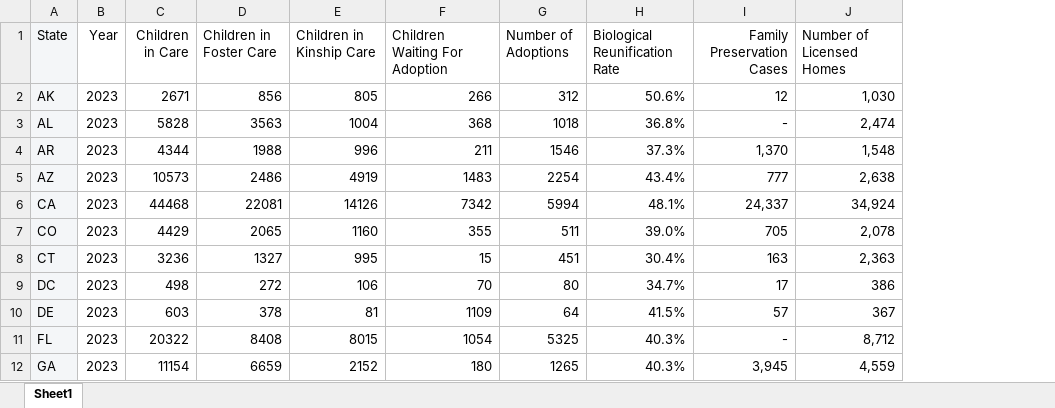
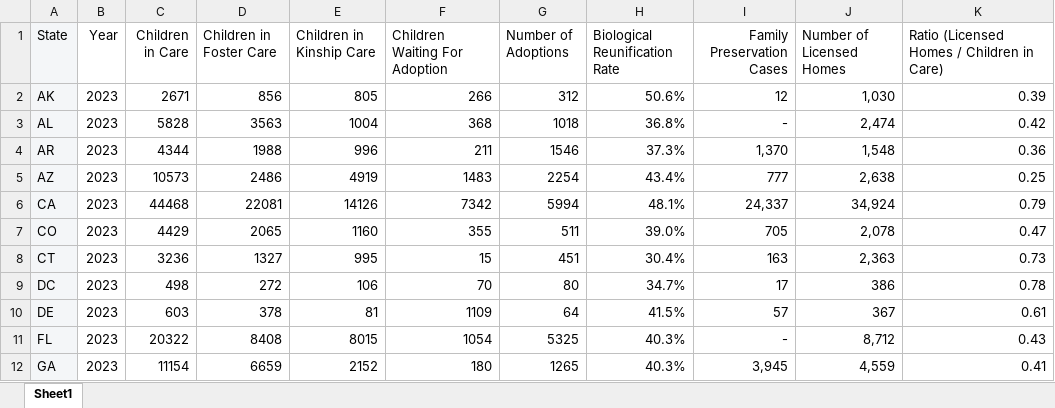
Before and after one commit to lbarberiscanoni/cafo-prototype, an Excel workbook: src/data/AFCARS.xlsx, sheet Sheet1, drawn as a sheet; only a part is shown; values as stored, in another font and other column widths than the file's, no borders; charts and pictures not drawn; the diff names each change by its address in the sheet, - before the commit and + after, or states it on an @@ line.

```diff
--- a/src/data/AFCARS.xlsx (sheet Sheet1)
+++ b/src/data/AFCARS.xlsx (sheet Sheet1)
+column K, rows 1-12: Ratio (Licensed Homes / Children in Care) | 0.39 | 0.42 | 0.36 | 0.25 | 0.79 | 0.47 | 0.73 | 0.78 | 0.61 | 0.43 | 0.41
```
Also changed, not shown: src/data/Sources_and_Definitions.xlsx, 11 other files.
